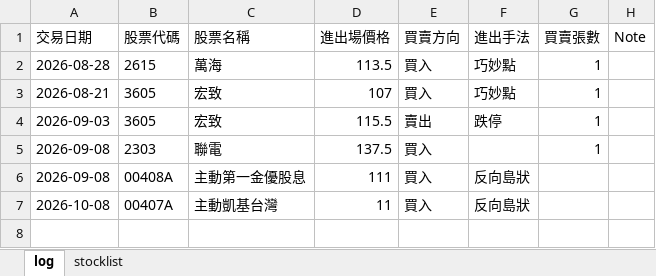
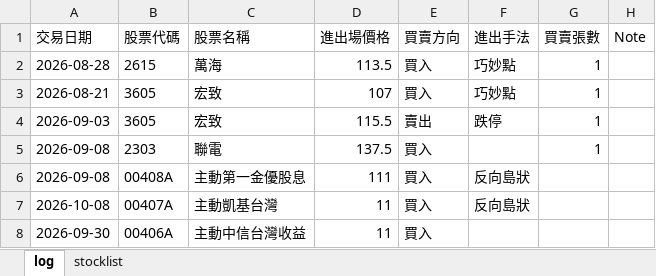
Before and after one commit to hueiling0310/stock-scanner, an Excel workbook: Trading Journal.xlsx, sheet log, drawn as a sheet; values as stored, in another font and other column widths than the file's, no borders; the diff names each change by its address in the sheet, - before the commit and + after, or states it on an @@ line.

Commit message:
Update Trading Journal.xlsx 2026-09-09 00:00:19

```diff
--- a/Trading Journal.xlsx (sheet log)
+++ b/Trading Journal.xlsx (sheet log)
+row 8: 2026-09-30 | 00406A | 主動中信台灣收益 | 11 | 買入
```
